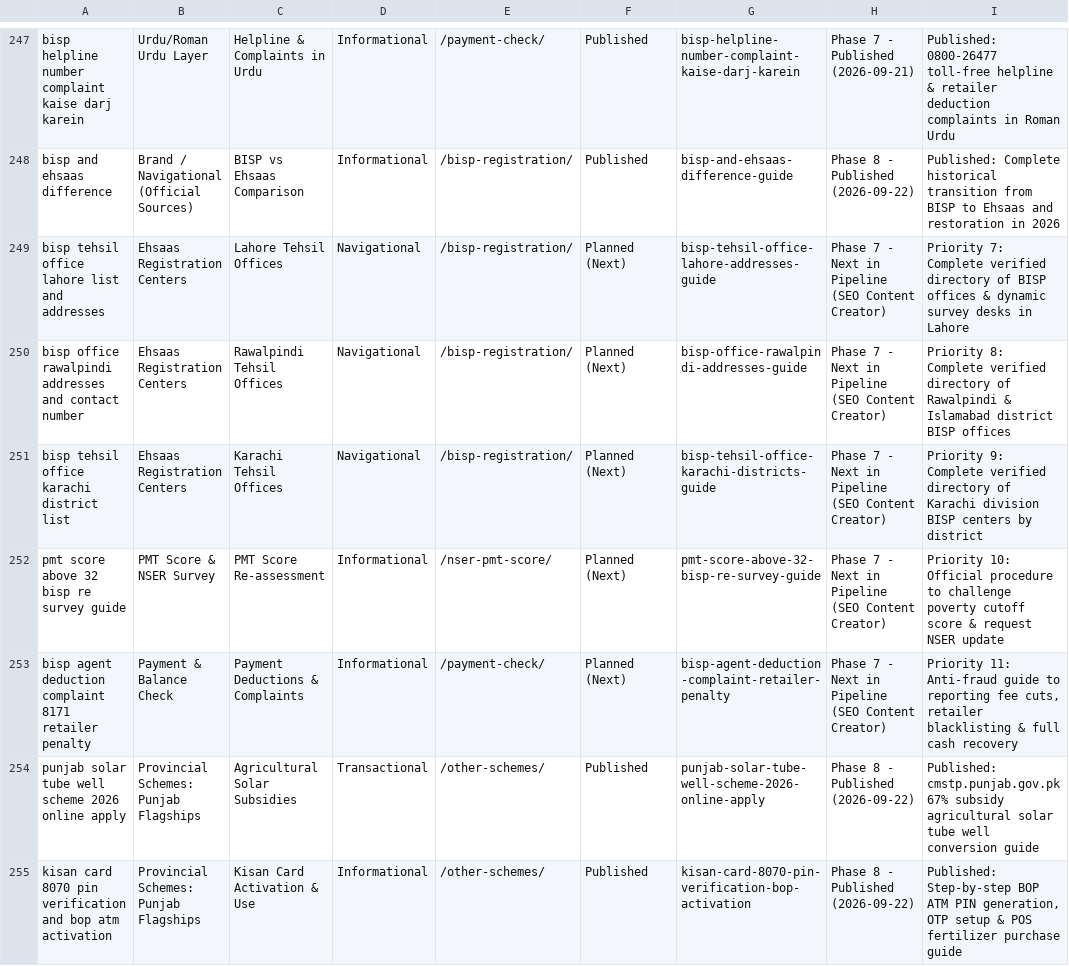
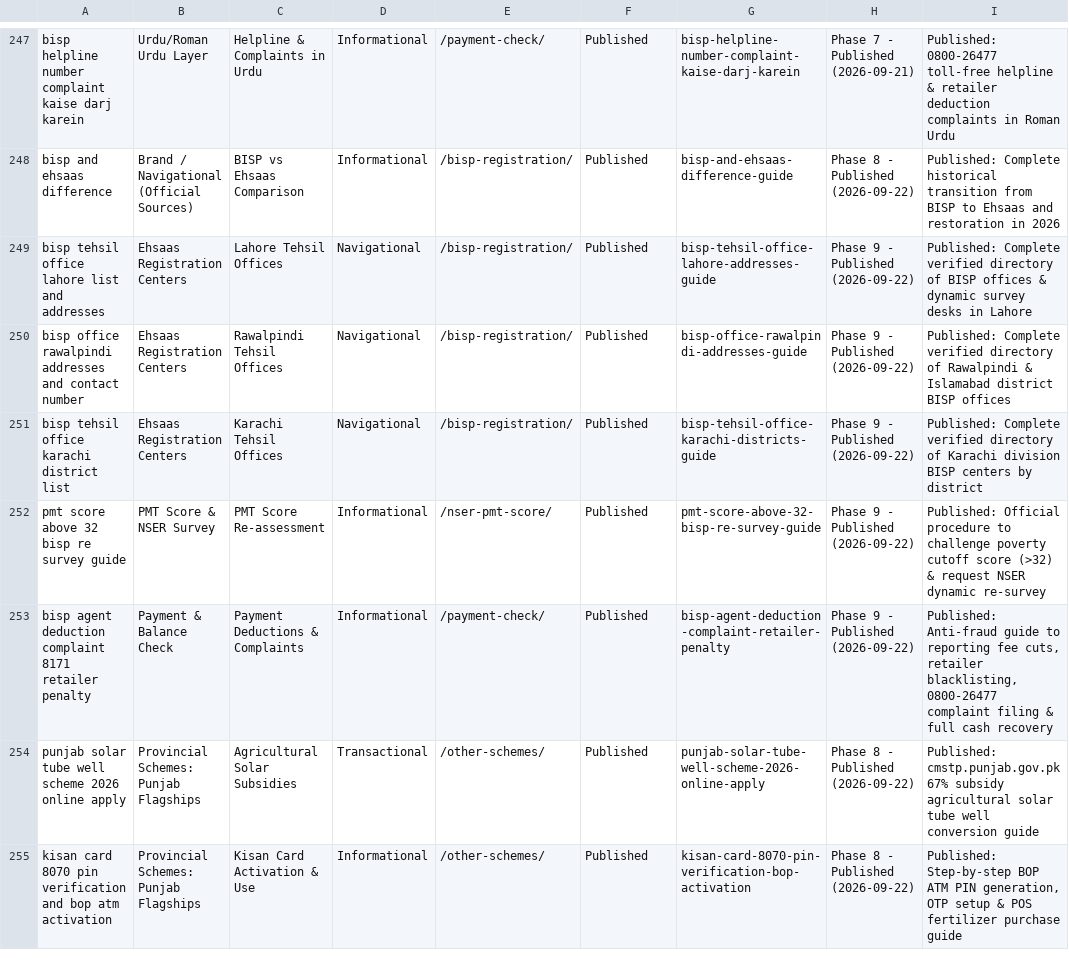
Before and after one commit to salmanbb002/pakbenefits-com, a CSV file: keyword-blog-strategy.csv, drawn as a sheet; only a part is shown, gaps mark what is left out.

Commit message:
Publish BISP Tehsil Office directories for Lahore, Rawalpindi & Karachi with full internal linking and scheme imagery

```diff
--- a/keyword-blog-strategy.csv
+++ b/keyword-blog-strategy.csv
@@ -248,7 +248,7 @@ bisp helpline number complaint kaise darj karein,Urdu/Roman Urdu Layer,Helpline
 bisp and ehsaas difference,Brand / Navigational (Official Sources),BISP vs Ehsaas Comparison,Informational,/bisp-registration/,Published,bisp-and-ehsaas-difference-guide,Phase 8 - Published (2026-09-22),Published: Complete historical transition from BISP to Ehsaas and restoration in 2026
-bisp tehsil office lahore list and addresses,Ehsaas Registration Centers,Lahore Tehsil Offices,Navigational,/bisp-registration/,Planned (Next),bisp-tehsil-office-lahore-addresses-guide,Phase 7 - Next in Pipeline (SEO Content Creator),Priority 7: Complete verified directory of BISP offices & dynamic survey desks in Lahore
-bisp office rawalpindi addresses and contact number,Ehsaas Registration Centers,Rawalpindi Tehsil Offices,Navigational,/bisp-registration/,Planned (Next),bisp-office-rawalpindi-addresses-guide,Phase 7 - Next in Pipeline (SEO Content Creator),Priority 8: Complete verified directory of Rawalpindi & Islamabad district BISP offices
-bisp tehsil office karachi district list,Ehsaas Registration Centers,Karachi Tehsil Offices,Navigational,/bisp-registration/,Planned (Next),bisp-tehsil-office-karachi-districts-guide,Phase 7 - Next in Pipeline (SEO Content Creator),Priority 9: Complete verified directory of Karachi division BISP centers by district
-pmt score above 32 bisp re survey guide,PMT Score & NSER Survey,PMT Score Re-assessment,Informational,/nser-pmt-score/,Planned (Next),pmt-score-above-32-bisp-re-survey-guide,Phase 7 - Next in Pipeline (SEO Content Creator),Priority 10: Official procedure to challenge poverty cutoff score & request NSER update
-bisp agent deduction complaint 8171 retailer penalty,Payment & Balance Check,Payment Deductions & Complaints,Informational,/payment-check/,Planned (Next),bisp-agent-deduction-complaint-retailer-penalty,Phase 7 - Next in Pipeline (SEO Content Creator),"Priority 11: Anti-fraud guide to reporting fee cuts, retailer blacklisting & full cash recovery"
+bisp tehsil office lahore list and addresses,Ehsaas Registration Centers,Lahore Tehsil Offices,Navigational,/bisp-registration/,Published,bisp-tehsil-office-lahore-addresses-guide,Phase 9 - Published (2026-09-22),Published: Complete verified directory of BISP offices & dynamic survey desks in Lahore
+bisp office rawalpindi addresses and contact number,Ehsaas Registration Centers,Rawalpindi Tehsil Offices,Navigational,/bisp-registration/,Published,bisp-office-rawalpindi-addresses-guide,Phase 9 - Published (2026-09-22),Published: Complete verified directory of Rawalpindi & Islamabad district BISP offices
+bisp tehsil office karachi district list,Ehsaas Registration Centers,Karachi Tehsil Offices,Navigational,/bisp-registration/,Published,bisp-tehsil-office-karachi-districts-guide,Phase 9 - Published (2026-09-22),Published: Complete verified directory of Karachi division BISP centers by district
+pmt score above 32 bisp re survey guide,PMT Score & NSER Survey,PMT Score Re-assessment,Informational,/nser-pmt-score/,Published,pmt-score-above-32-bisp-re-survey-guide,Phase 9 - Published (2026-09-22),Published: Official procedure to challenge poverty cutoff score (>32) & request NSER dynamic re-survey
+bisp agent deduction complaint 8171 retailer penalty,Payment & Balance Check,Payment Deductions & Complaints,Informational,/payment-check/,Published,bisp-agent-deduction-complaint-retailer-penalty,Phase 9 - Published (2026-09-22),"Published: Anti-fraud guide to reporting fee cuts, retailer blacklisting, 0800-26477 complaint filing & full cash recovery"
 punjab solar tube well scheme 2026 online apply,Provincial Schemes: Punjab Flagships,Agricultural Solar Subsidies,Transactional,/other-schemes/,Published,punjab-solar-tube-well-scheme-2026-online-apply,Phase 8 - Published (2026-09-22),Published: cmstp.punjab.gov.pk 67% subsidy agricultural solar tube well conversion guide
```
Also changed, not shown: 52 other files.
